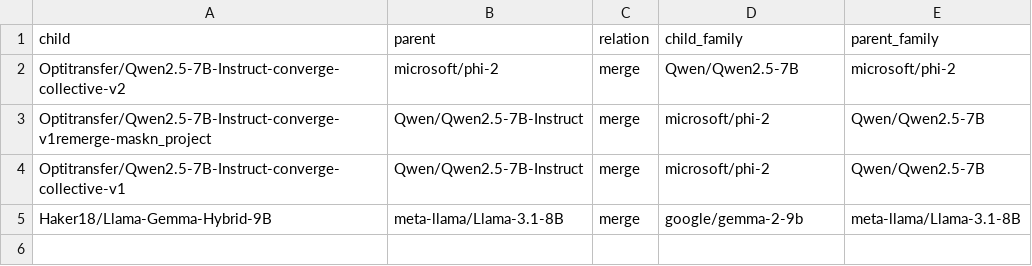
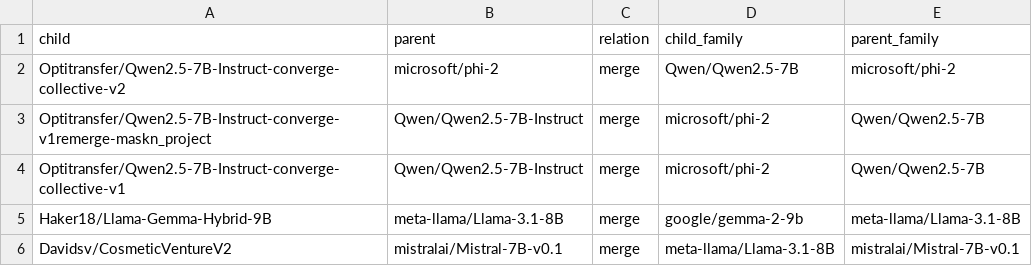
Before and after one commit to igris-ap/hf-ecosystem, a CSV file: results/cross_family_links.csv, drawn as a sheet; the diff names each change by its address in the sheet, - before the commit and + after, or states it on an @@ line.

```diff
--- a/results/cross_family_links.csv
+++ b/results/cross_family_links.csv
+row 6: Davidsv/CosmeticVentureV2 | mistralai/Mistral-7B-v0.1 | merge | meta-llama/Llama-3.1-8B | mistralai/Mistral-7B-v0.1
```
Also changed, not shown: results/license_conflicts.csv, results/lineage_generations.csv, 32 other files.
